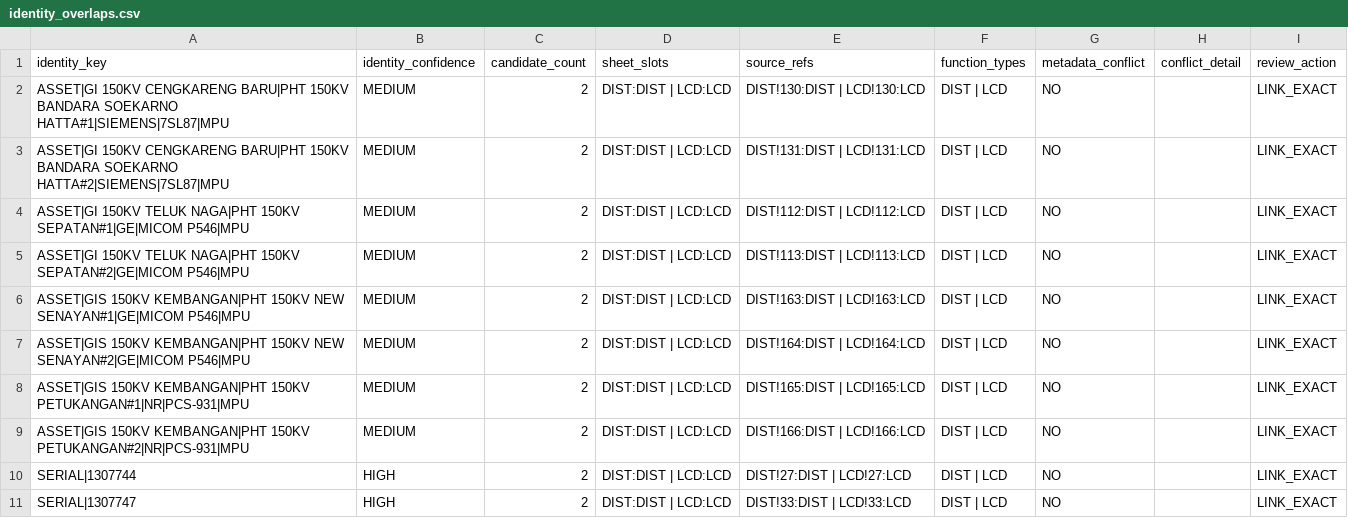
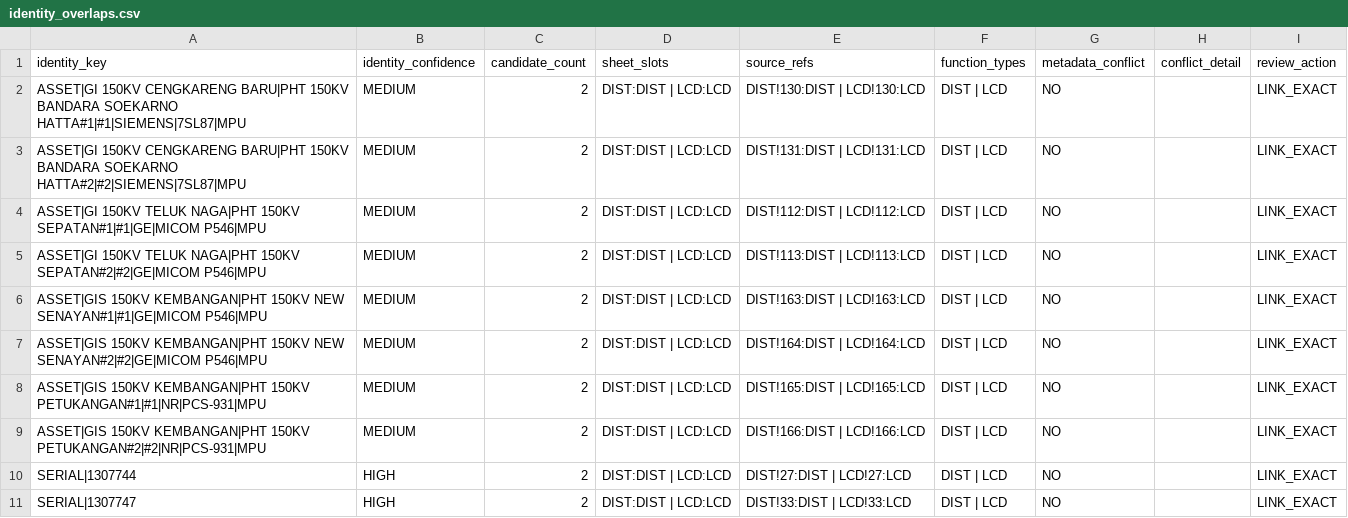
Before and after one commit to hafizna/PLMS, a CSV file: v2a_profile/identity_overlaps.csv, drawn as a sheet; only a part is shown.

```diff
--- a/v2a_profile/identity_overlaps.csv
+++ b/v2a_profile/identity_overlaps.csv
@@ -1,10 +1,10 @@
 identity_key,identity_confidence,candidate_count,sheet_slots,source_refs,function_types,metadata_conflict,conflict_detail,review_action
-ASSET|GI 150KV CENGKARENG BARU|PHT 150KV BANDARA SOEKARNO HATTA#1|SIEMENS|7SL87|MPU,MEDIUM,2,DIST:DIST | LCD:LCD,DIST!130:DIST | LCD!130:LCD,DIST | LCD,NO,,LINK_EXACT
-ASSET|GI 150KV CENGKARENG BARU|PHT 150KV BANDARA SOEKARNO HATTA#2|SIEMENS|7SL87|MPU,MEDIUM,2,DIST:DIST | LCD:LCD,DIST!131:DIST | LCD!131:LCD,DIST | LCD,NO,,LINK_EXACT
-ASSET|GI 150KV TELUK NAGA|PHT 150KV SEPATAN#1|GE|MICOM P546|MPU,MEDIUM,2,DIST:DIST | LCD:LCD,DIST!112:DIST | LCD!112:LCD,DIST | LCD,NO,,LINK_EXACT
-ASSET|GI 150KV TELUK NAGA|PHT 150KV SEPATAN#2|GE|MICOM P546|MPU,MEDIUM,2,DIST:DIST | LCD:LCD,DIST!113:DIST | LCD!113:LCD,DIST | LCD,NO,,LINK_EXACT
-ASSET|GIS 150KV KEMBANGAN|PHT 150KV NEW SENAYAN#1|GE|MICOM P546|MPU,MEDIUM,2,DIST:DIST | LCD:LCD,DIST!163:DIST | LCD!163:LCD,DIST | LCD,NO,,LINK_EXACT
-ASSET|GIS 150KV KEMBANGAN|PHT 150KV NEW SENAYAN#2|GE|MICOM P546|MPU,MEDIUM,2,DIST:DIST | LCD:LCD,DIST!164:DIST | LCD!164:LCD,DIST | LCD,NO,,LINK_EXACT
-ASSET|GIS 150KV KEMBANGAN|PHT 150KV PETUKANGAN#1|NR|PCS-931|MPU,MEDIUM,2,DIST:DIST | LCD:LCD,DIST!165:DIST | LCD!165:LCD,DIST | LCD,NO,,LINK_EXACT
-ASSET|GIS 150KV KEMBANGAN|PHT 150KV PETUKANGAN#2|NR|PCS-931|MPU,MEDIUM,2,DIST:DIST | LCD:LCD,DIST!166:DIST | LCD!166:LCD,DIST | LCD,NO,,LINK_EXACT
+ASSET|GI 150KV CENGKARENG BARU|PHT 150KV BANDARA SOEKARNO HATTA#1|#1|SIEMENS|7SL87|MPU,MEDIUM,2,DIST:DIST | LCD:LCD,DIST!130:DIST | LCD!130:LCD,DIST | LCD,NO,,LINK_EXACT
+ASSET|GI 150KV CENGKARENG BARU|PHT 150KV BANDARA SOEKARNO HATTA#2|#2|SIEMENS|7SL87|MPU,MEDIUM,2,DIST:DIST | LCD:LCD,DIST!131:DIST | LCD!131:LCD,DIST | LCD,NO,,LINK_EXACT
+ASSET|GI 150KV TELUK NAGA|PHT 150KV SEPATAN#1|#1|GE|MICOM P546|MPU,MEDIUM,2,DIST:DIST | LCD:LCD,DIST!112:DIST | LCD!112:LCD,DIST | LCD,NO,,LINK_EXACT
+ASSET|GI 150KV TELUK NAGA|PHT 150KV SEPATAN#2|#2|GE|MICOM P546|MPU,MEDIUM,2,DIST:DIST | LCD:LCD,DIST!113:DIST | LCD!113:LCD,DIST | LCD,NO,,LINK_EXACT
+ASSET|GIS 150KV KEMBANGAN|PHT 150KV NEW SENAYAN#1|#1|GE|MICOM P546|MPU,MEDIUM,2,DIST:DIST | LCD:LCD,DIST!163:DIST | LCD!163:LCD,DIST | LCD,NO,,LINK_EXACT
+ASSET|GIS 150KV KEMBANGAN|PHT 150KV NEW SENAYAN#2|#2|GE|MICOM P546|MPU,MEDIUM,2,DIST:DIST | LCD:LCD,DIST!164:DIST | LCD!164:LCD,DIST | LCD,NO,,LINK_EXACT
+ASSET|GIS 150KV KEMBANGAN|PHT 150KV PETUKANGAN#1|#1|NR|PCS-931|MPU,MEDIUM,2,DIST:DIST | LCD:LCD,DIST!165:DIST | LCD!165:LCD,DIST | LCD,NO,,LINK_EXACT
+ASSET|GIS 150KV KEMBANGAN|PHT 150KV PETUKANGAN#2|#2|NR|PCS-931|MPU,MEDIUM,2,DIST:DIST | LCD:LCD,DIST!166:DIST | LCD!166:LCD,DIST | LCD,NO,,LINK_EXACT
 SERIAL|1307744,HIGH,2,DIST:DIST | LCD:LCD,DIST!27:DIST | LCD!27:LCD,DIST | LCD,NO,,LINK_EXACT
```
Also changed, not shown: v2a_profile/column_profile.csv, v2a_profile/relay_candidates.csv, 19 other files.
